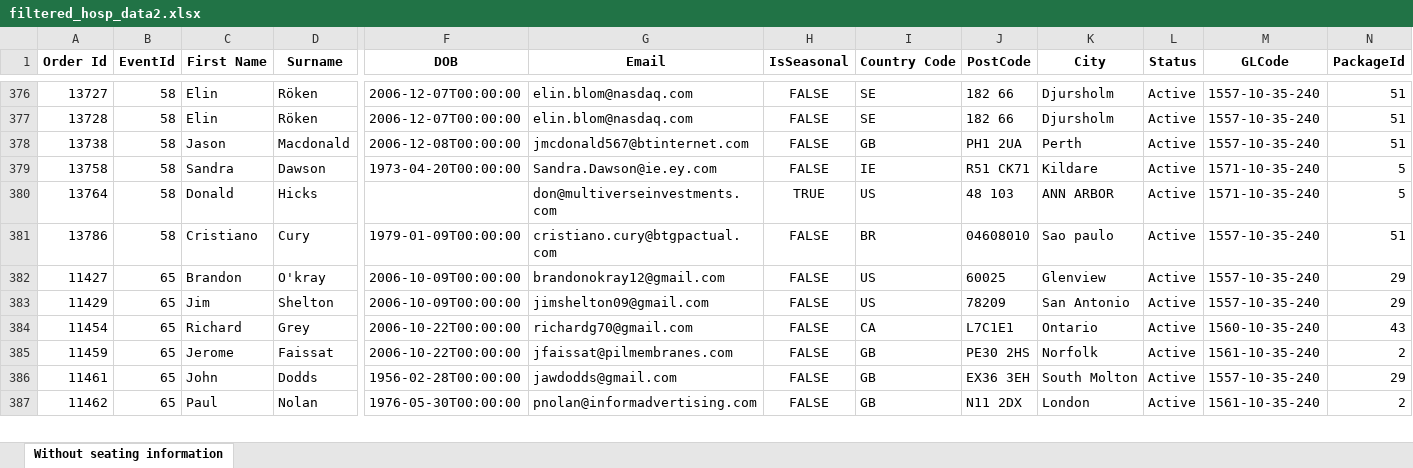
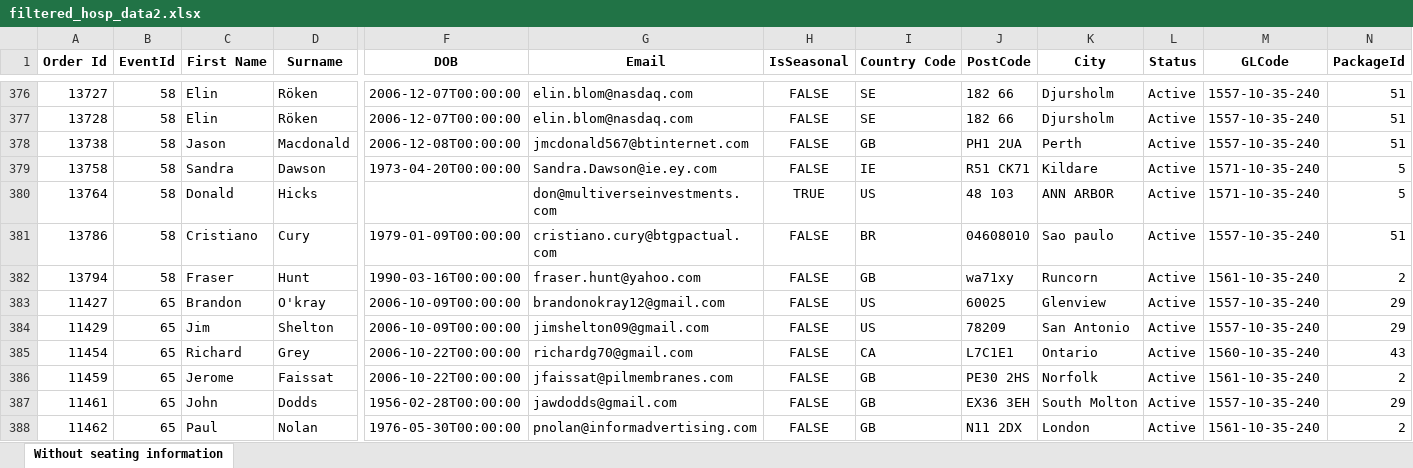
Before and after one commit to AFC-Venue-Premium-Sales/afc-streamlit-apps, an Excel workbook: filtered_hosp_data2.xlsx, sheet Without seating information, drawn as a sheet; only a part is shown, gaps mark what is left out; values as stored, in another font and other column widths than the file's, no borders; rows hold the shown columns only; the diff names each change by its address in the sheet, - before the commit and + after, or states it on an @@ line.

```diff
--- a/filtered_hosp_data2.xlsx (sheet Without seating information)
+++ b/filtered_hosp_data2.xlsx (sheet Without seating information)
+row 382: 13794 | 58 | Fraser | Hunt | 1990-03-16T00:00:00 | fraser.hunt@yahoo.com | FALSE | GB | wa71xy | Runcorn | Active | 1561-10-35-240 | 2
```
Also changed, not shown: 2 other files.
